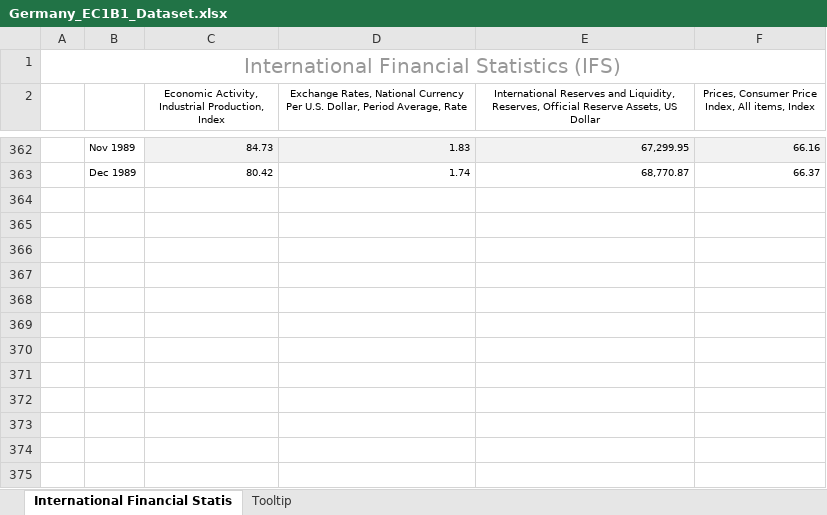
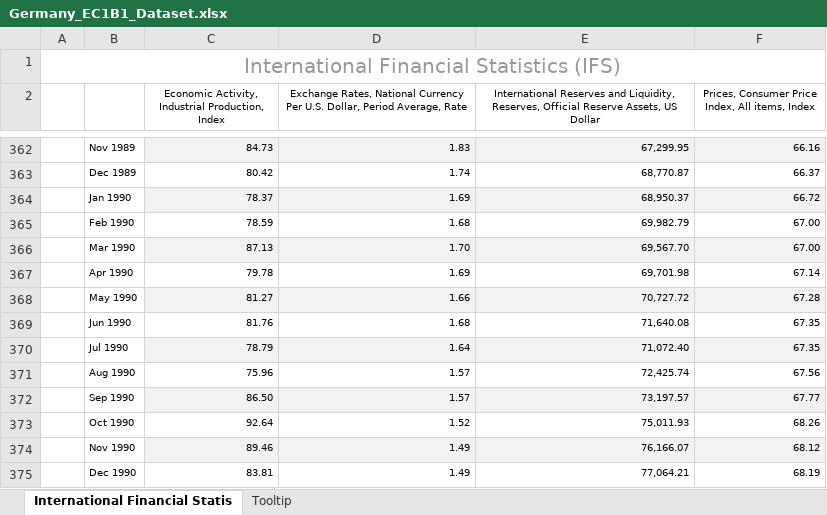
Before and after one commit to Srini-Varma/ec1b1_project, an Excel workbook: data/Germany_EC1B1_Dataset.xlsx, sheet International Financial Statis, drawn as a sheet; only a part is shown, gaps mark what is left out; values as stored, in another font and other column widths than the file's, no borders; the diff names each change by its address in the sheet, - before the commit and + after, or states it on an @@ line.

```diff
--- a/data/Germany_EC1B1_Dataset.xlsx (sheet International Financial Statis)
+++ b/data/Germany_EC1B1_Dataset.xlsx (sheet International Financial Statis)
+row 364:  | Jan 1990 | 78.37 | 1.69 | 68,950.37 | 66.72
+row 365:  | Feb 1990 | 78.59 | 1.68 | 69,982.79 | 67.00
+row 366:  | Mar 1990 | 87.13 | 1.70 | 69,567.70 | 67.00
+row 367:  | Apr 1990 | 79.78 | 1.69 | 69,701.98 | 67.14
+row 368:  | May 1990 | 81.27 | 1.66 | 70,727.72 | 67.28
+row 369:  | Jun 1990 | 81.76 | 1.68 | 71,640.08 | 67.35
+row 370:  | Jul 1990 | 78.79 | 1.64 | 71,072.40 | 67.35
+row 371:  | Aug 1990 | 75.96 | 1.57 | 72,425.74 | 67.56
+row 372:  | Sep 1990 | 86.50 | 1.57 | 73,197.57 | 67.77
+row 373:  | Oct 1990 | 92.64 | 1.52 | 75,011.93 | 68.26
+row 374:  | Nov 1990 | 89.46 | 1.49 | 76,166.07 | 68.12
+row 375:  | Dec 1990 | 83.81 | 1.49 | 77,064.21 | 68.19
```
Also changed, not shown: sheet Tooltip, data/US_EC1B1_Dataset.xlsx.
